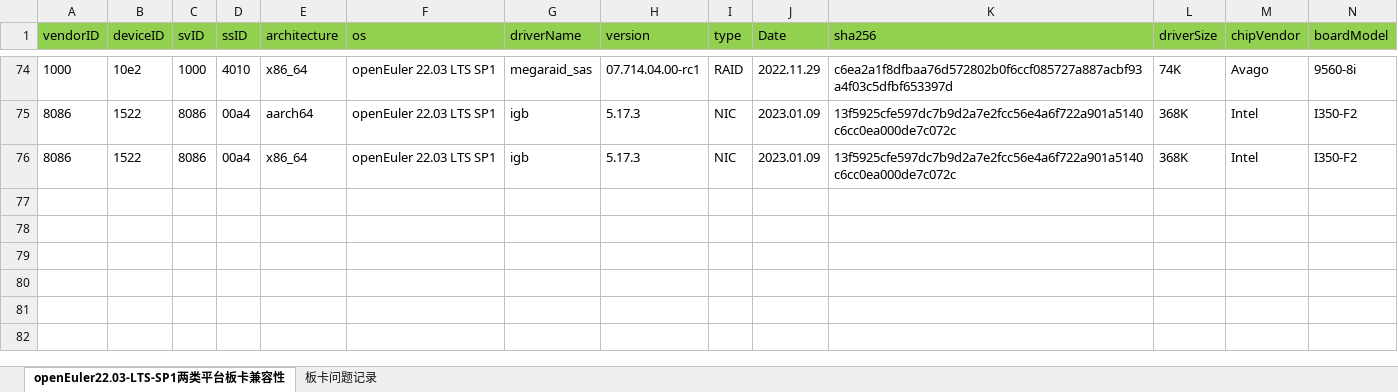
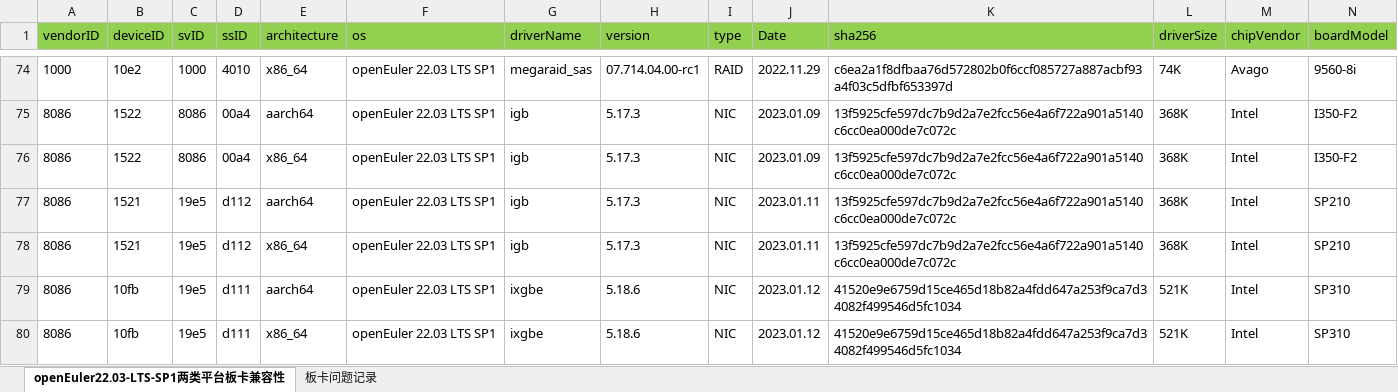
Before and after one commit to tttomorrow/euler-portal, an Excel workbook: data/compatibility/openEuler22.03-LTS-SP1上两类平台板卡兼容清单.xlsx, sheet openEuler22.03-LTS-SP1两类平台板卡兼容性, drawn as a sheet; only a part is shown, gaps mark what is left out; values as stored, in another font and other column widths than the file's, no borders; rows hold the shown columns only; the diff names each change by its address in the sheet, - before the commit and + after, or states it on an @@ line.

```diff
--- a/data/compatibility/openEuler22.03-LTS-SP1上两类平台板卡兼容清单.xlsx (sheet openEuler22.03-LTS-SP1两类平台板卡兼容性)
+++ b/data/compatibility/openEuler22.03-LTS-SP1上两类平台板卡兼容清单.xlsx (sheet openEuler22.03-LTS-SP1两类平台板卡兼容性)
+row 77: 8086 | 1521 | 19e5 | d112 | aarch64 | openEuler 22.03 LTS SP1 | igb | 5.17.3 | NIC | 2023.01.11 | 13f5925cfe597dc7b9d2a7e2fcc56e4a6f722a901a5140c6cc0ea000de7c072c | 368K | Intel | SP210
+row 78: 8086 | 1521 | 19e5 | d112 | x86_64 | openEuler 22.03 LTS SP1 | igb | 5.17.3 | NIC | 2023.01.11 | 13f5925cfe597dc7b9d2a7e2fcc56e4a6f722a901a5140c6cc0ea000de7c072c | 368K | Intel | SP210
+row 79: 8086 | 10fb | 19e5 | d111 | aarch64 | openEuler 22.03 LTS SP1 | ixgbe | 5.18.6 | NIC | 2023.01.12 | 41520e9e6759d15ce465d18b82a4fdd647a253f9ca7d34082f499546d5fc1034 | 521K | Intel | SP310
+row 80: 8086 | 10fb | 19e5 | d111 | x86_64 | openEuler 22.03 LTS SP1 | ixgbe | 5.18.6 | NIC | 2023.01.12 | 41520e9e6759d15ce465d18b82a4fdd647a253f9ca7d34082f499546d5fc1034 | 521K | Intel | SP310
```
Also changed, not shown: 2 other files.
